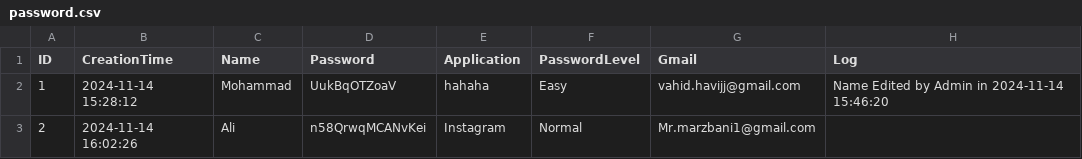
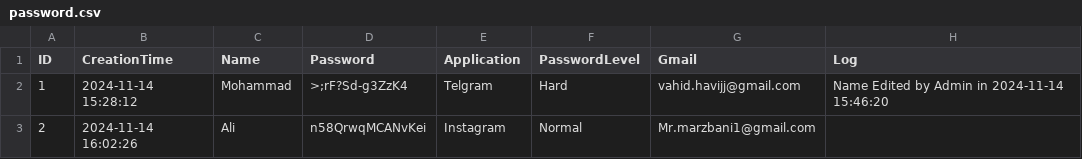
Before and after one commit to MohammadMarzbani/Password-Generator, a CSV file: Data/password.csv, drawn as a sheet.

```diff
--- a/Data/password.csv
+++ b/Data/password.csv
@@ -1,3 +1,3 @@
 ID,CreationTime,Name,Password,Application,PasswordLevel,Gmail,Log
-1,2024-11-14 15:28:12,Mohammad,UukBqOTZoaV,hahaha,Easy,vahid.havijj@gmail.com,Name Edited by Admin in 2024-11-14 15:46:20
+1,2024-11-14 15:28:12,Mohammad,>;rF?Sd-g3ZzK4,Telgram,Hard,vahid.havijj@gmail.com,Name Edited by Admin in 2024-11-14 15:46:20
 2,2024-11-14 16:02:26,Ali,n58QrwqMCANvKei,Instagram,Normal,Mr.marzbani1@gmail.com,
```
Also changed, not shown: 2 other files.
